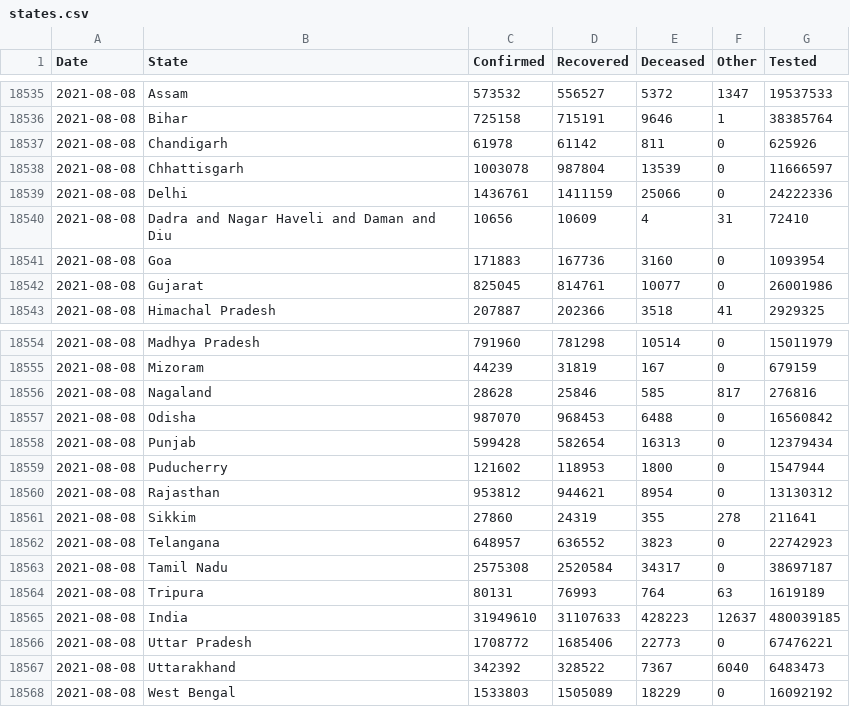
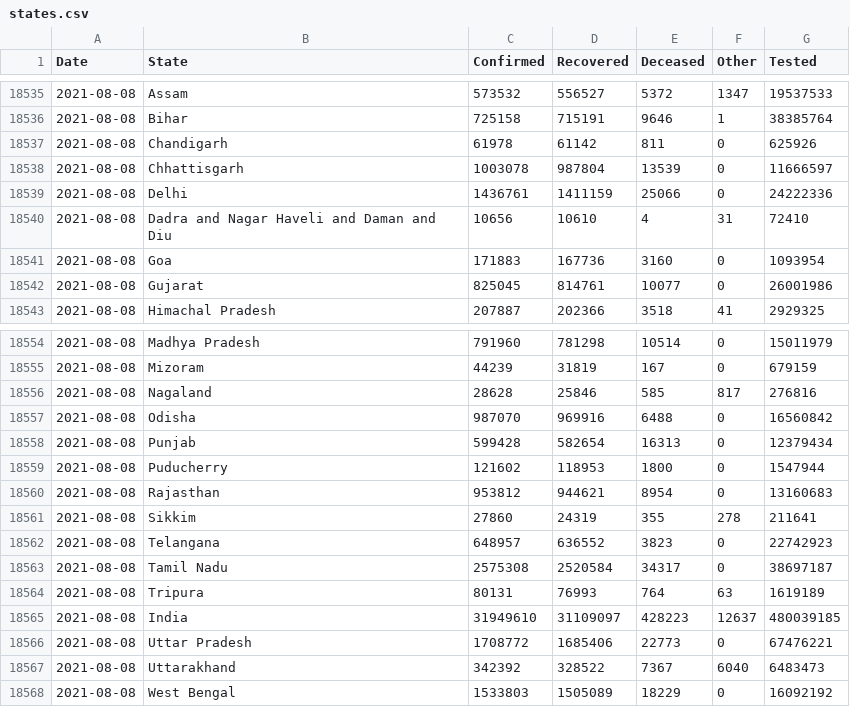
Before and after one commit to covid19india/api, a CSV file: csv/latest/states.csv, drawn as a sheet; only a part is shown, gaps mark what is left out.

```diff
--- a/csv/latest/states.csv
+++ b/csv/latest/states.csv
@@ -18539,3 +18539,3 @@ Date,State,Confirmed,Recovered,Deceased,Other,Tested
 2021-08-08,Delhi,1436761,1411159,25066,0,24222336
-2021-08-08,Dadra and Nagar Haveli and Daman and Diu,10656,10609,4,31,72410
+2021-08-08,Dadra and Nagar Haveli and Daman and Diu,10656,10610,4,31,72410
 2021-08-08,Goa,171883,167736,3160,0,1093954
@@ -18556,6 +18556,6 @@ Date,State,Confirmed,Recovered,Deceased,Other,Tested
 2021-08-08,Nagaland,28628,25846,585,817,276816
-2021-08-08,Odisha,987070,968453,6488,0,16560842
+2021-08-08,Odisha,987070,969916,6488,0,16560842
 2021-08-08,Punjab,599428,582654,16313,0,12379434
 2021-08-08,Puducherry,121602,118953,1800,0,1547944
-2021-08-08,Rajasthan,953812,944621,8954,0,13130312
+2021-08-08,Rajasthan,953812,944621,8954,0,13160683
 2021-08-08,Sikkim,27860,24319,355,278,211641
@@ -18564,3 +18564,3 @@ Date,State,Confirmed,Recovered,Deceased,Other,Tested
 2021-08-08,Tripura,80131,76993,764,63,1619189
-2021-08-08,India,31949610,31107633,428223,12637,480039185
+2021-08-08,India,31949610,31109097,428223,12637,480039185
 2021-08-08,Uttar Pradesh,1708772,1685406,22773,0,67476221
```
Also changed, not shown: csv/latest/state_wise.csv, 22 other files.
